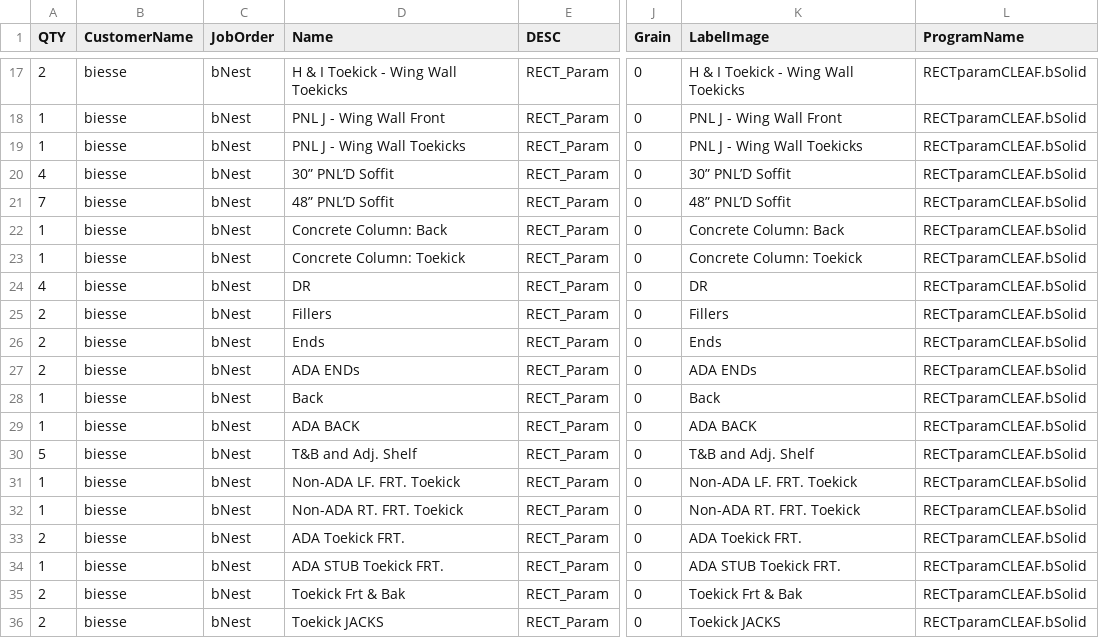
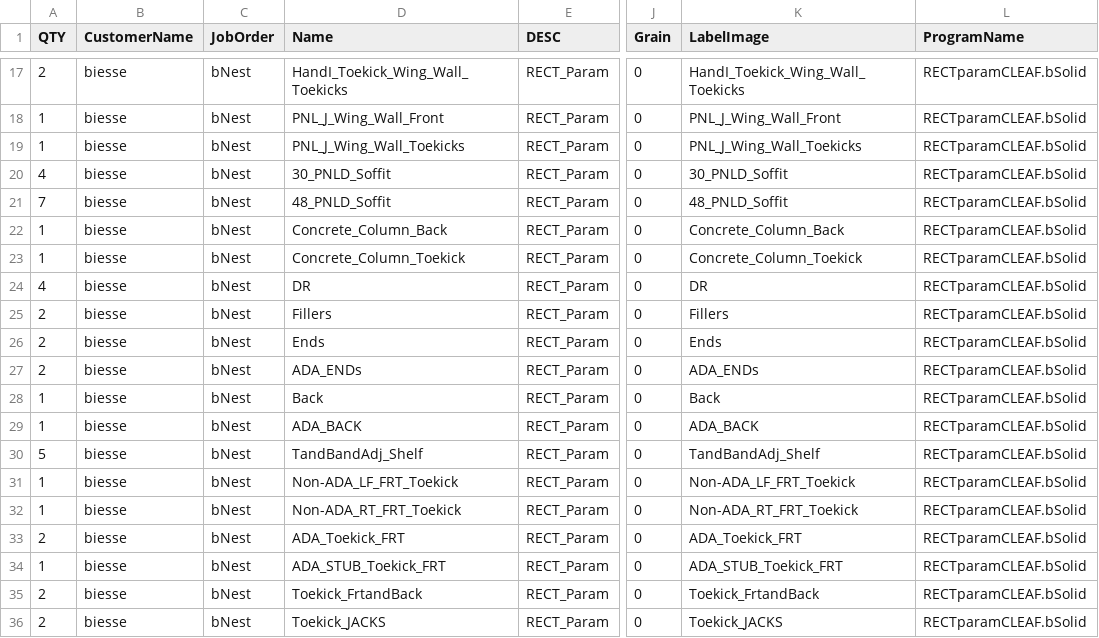
Before and after one commit to ZachAtSWW/SWW_CNC, a CSV file: ferrante_wine_rm_cutlist_METRIC.csv, drawn as a sheet; only a part is shown, gaps mark what is left out; the diff covers the shown part only; the diff names each change by its address in the sheet, - before the commit and + after, or states it on an @@ line.

```diff
--- a/ferrante_wine_rm_cutlist_METRIC.csv
+++ b/ferrante_wine_rm_cutlist_METRIC.csv
-D17 (Name): H & I Toekick - Wing Wall Toekicks
+D17 (Name): HandI_Toekick_Wing_Wall_Toekicks
-K17 (LabelImage): H & I Toekick - Wing Wall Toekicks
+K17 (LabelImage): HandI_Toekick_Wing_Wall_Toekicks
-D18 (Name): PNL J - Wing Wall Front
+D18 (Name): PNL_J_Wing_Wall_Front
-K18 (LabelImage): PNL J - Wing Wall Front
+K18 (LabelImage): PNL_J_Wing_Wall_Front
-D19 (Name): PNL J - Wing Wall Toekicks
+D19 (Name): PNL_J_Wing_Wall_Toekicks
-K19 (LabelImage): PNL J - Wing Wall Toekicks
+K19 (LabelImage): PNL_J_Wing_Wall_Toekicks
-D20 (Name): 30” PNL’D Soffit
+D20 (Name): 30_PNLD_Soffit
-K20 (LabelImage): 30” PNL’D Soffit
+K20 (LabelImage): 30_PNLD_Soffit
-D21 (Name): 48” PNL’D Soffit
+D21 (Name): 48_PNLD_Soffit
-K21 (LabelImage): 48” PNL’D Soffit
+K21 (LabelImage): 48_PNLD_Soffit
-D22 (Name): Concrete Column: Back
+D22 (Name): Concrete_Column_Back
-K22 (LabelImage): Concrete Column: Back
+K22 (LabelImage): Concrete_Column_Back
-D23 (Name): Concrete Column: Toekick
+D23 (Name): Concrete_Column_Toekick
-K23 (LabelImage): Concrete Column: Toekick
+K23 (LabelImage): Concrete_Column_Toekick
-D27 (Name): ADA ENDs
+D27 (Name): ADA_ENDs
-K27 (LabelImage): ADA ENDs
+K27 (LabelImage): ADA_ENDs
-D29 (Name): ADA BACK
+D29 (Name): ADA_BACK
-K29 (LabelImage): ADA BACK
+K29 (LabelImage): ADA_BACK
-D30 (Name): T&B and Adj. Shelf
+D30 (Name): TandBandAdj_Shelf
-K30 (LabelImage): T&B and Adj. Shelf
+K30 (LabelImage): TandBandAdj_Shelf
-D31 (Name): Non-ADA LF. FRT. Toekick
+D31 (Name): Non-ADA_LF_FRT_Toekick
-K31 (LabelImage): Non-ADA LF. FRT. Toekick
+K31 (LabelImage): Non-ADA_LF_FRT_Toekick
-D32 (Name): Non-ADA RT. FRT. Toekick
+D32 (Name): Non-ADA_RT_FRT_Toekick
-K32 (LabelImage): Non-ADA RT. FRT. Toekick
+K32 (LabelImage): Non-ADA_RT_FRT_Toekick
-D33 (Name): ADA Toekick FRT.
+D33 (Name): ADA_Toekick_FRT
-K33 (LabelImage): ADA Toekick FRT.
+K33 (LabelImage): ADA_Toekick_FRT
-D34 (Name): ADA STUB Toekick FRT.
+D34 (Name): ADA_STUB_Toekick_FRT
-K34 (LabelImage): ADA STUB Toekick FRT.
+K34 (LabelImage): ADA_STUB_Toekick_FRT
-D35 (Name): Toekick Frt & Bak
+D35 (Name): Toekick_FrtandBack
-K35 (LabelImage): Toekick Frt & Bak
+K35 (LabelImage): Toekick_FrtandBack
-D36 (Name): Toekick JACKS
+D36 (Name): Toekick_JACKS
-K36 (LabelImage): Toekick JACKS
+K36 (LabelImage): Toekick_JACKS
```
Also changed, not shown: 35 edited cells elsewhere in this file.
